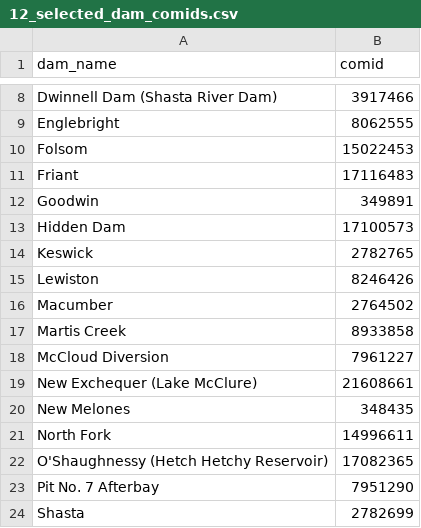
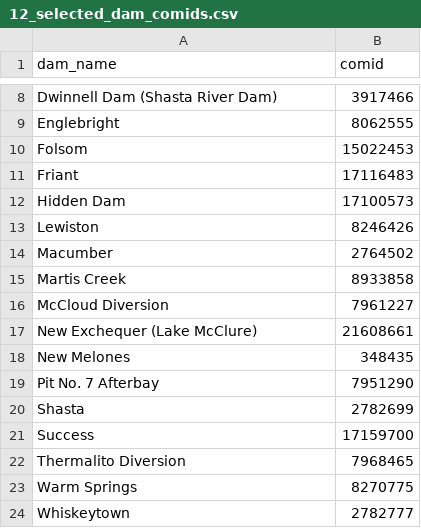
Before and after one commit to ucd-cws/streamtemp_classification, a CSV file: output/12_selected_dam_comids.csv, drawn as a sheet; only a part is shown, gaps mark what is left out; the shorter side is filled out with more unchanged rows; the diff names each change by its address in the sheet, - before the commit and + after, or states it on an @@ line.

```diff
--- a/output/12_selected_dam_comids.csv
+++ b/output/12_selected_dam_comids.csv
-row 12: Goodwin | 349891
-row 14: Keswick | 2782765
-row 21: North Fork | 14996611
-row 22: O'Shaughnessy (Hetch Hetchy Reservoir) | 17082365
```
Also changed, not shown: 20 other files.
